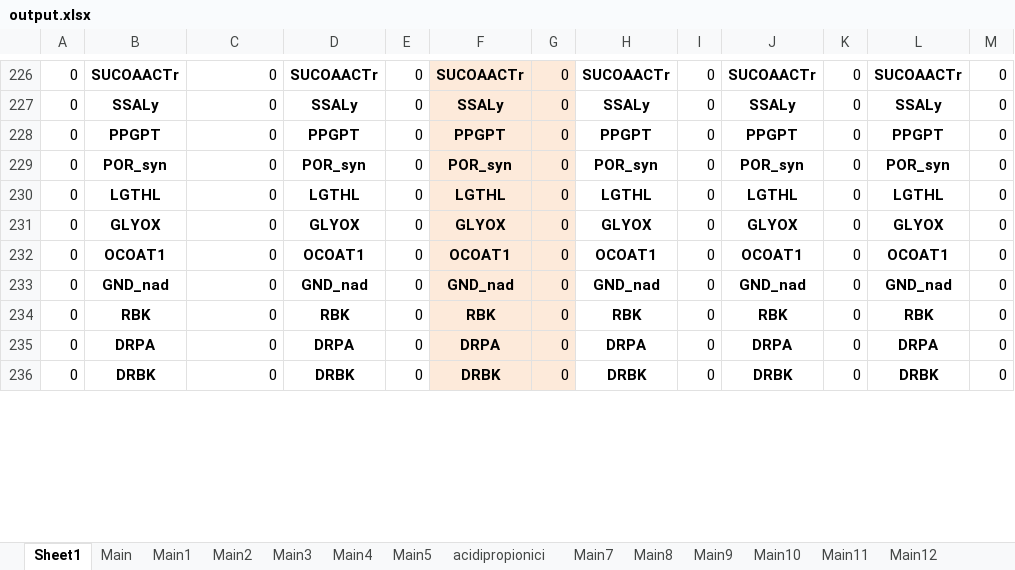
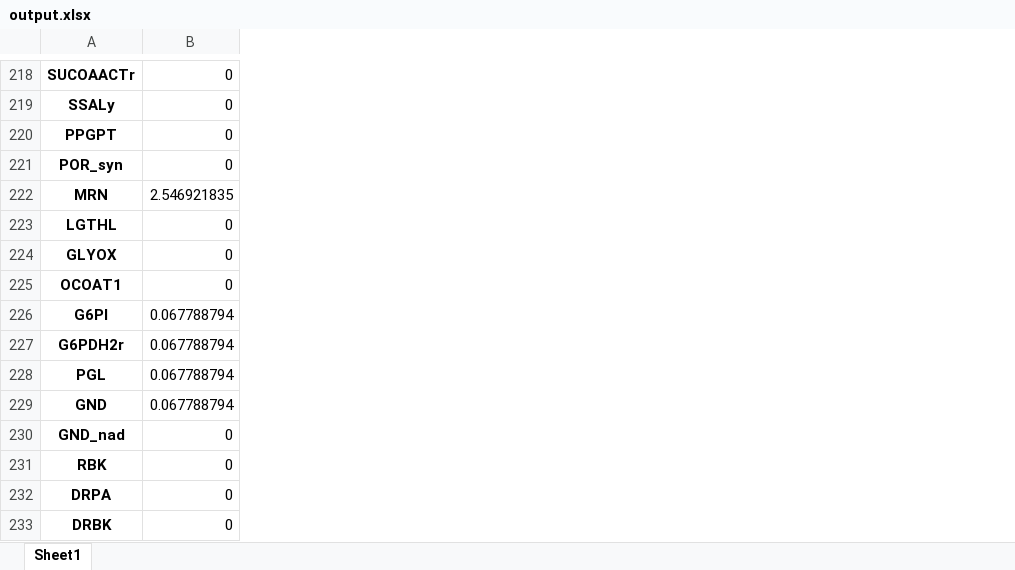
Before and after one commit to nogueraresearchgroup/iFerment, an Excel workbook: output.xlsx, sheet Sheet1, drawn as a sheet; only a part is shown, gaps mark what is left out; values as stored, in another font and other column widths than the file's, no borders; removed rows and columns are numbered as before the commit, all else as after; the diff covers the shown part only; the diff names each change by its address in the sheet, - before the commit and + after, or states it on an @@ line.

```diff
--- a/output.xlsx (sheet Sheet1)
+++ b/output.xlsx (sheet Sheet1)
-sheet tab: Main
-sheet tab: Main1
-sheet tab: Main2
-sheet tab: Main3
-sheet tab: Main4
-sheet tab: Main5
-sheet tab: acidipropionici
-sheet tab: Main7
-sheet tab: Main8
-sheet tab: Main9
-sheet tab: Main10
-sheet tab: Main11
-sheet tab: Main12
-column A, rows 226-236: all 0
-column D, rows 226-236: SUCOAACTr | SSALy | PPGPT | POR_syn | LGTHL | GLYOX | OCOAT1 | GND_nad | RBK | DRPA | DRBK
-column E, rows 226-236: all 0
-column F, rows 226-236: SUCOAACTr | SSALy | PPGPT | POR_syn | LGTHL | GLYOX | OCOAT1 | GND_nad | RBK | DRPA | DRBK
-column G, rows 226-236: all 0
-column H, rows 226-236: SUCOAACTr | SSALy | PPGPT | POR_syn | LGTHL | GLYOX | OCOAT1 | GND_nad | RBK | DRPA | DRBK
-column I, rows 226-236: all 0
-column J, rows 226-236: SUCOAACTr | SSALy | PPGPT | POR_syn | LGTHL | GLYOX | OCOAT1 | GND_nad | RBK | DRPA | DRBK
-column K, rows 226-236: all 0
-column L, rows 226-236: SUCOAACTr | SSALy | PPGPT | POR_syn | LGTHL | GLYOX | OCOAT1 | GND_nad | RBK | DRPA | DRBK
-column M, rows 226-236: all 0
@@ row 61 moved to row 222: MRN @@
@@ row 41 moved to row 226: G6PI @@
@@ row 42 moved to row 227: G6PDH2r @@
@@ row 43 moved to row 228: PGL @@
@@ row 44 moved to row 229: GND @@
```
Also changed, not shown: 6 added rows, 6 removed rows, 63 moved rows and 12 edited cells elsewhere in this sheet, other sheet tabs, iFermentAsCkluyveri.xlsx, iFermentAsPacidpropionici.xlsx, 10 other files.
